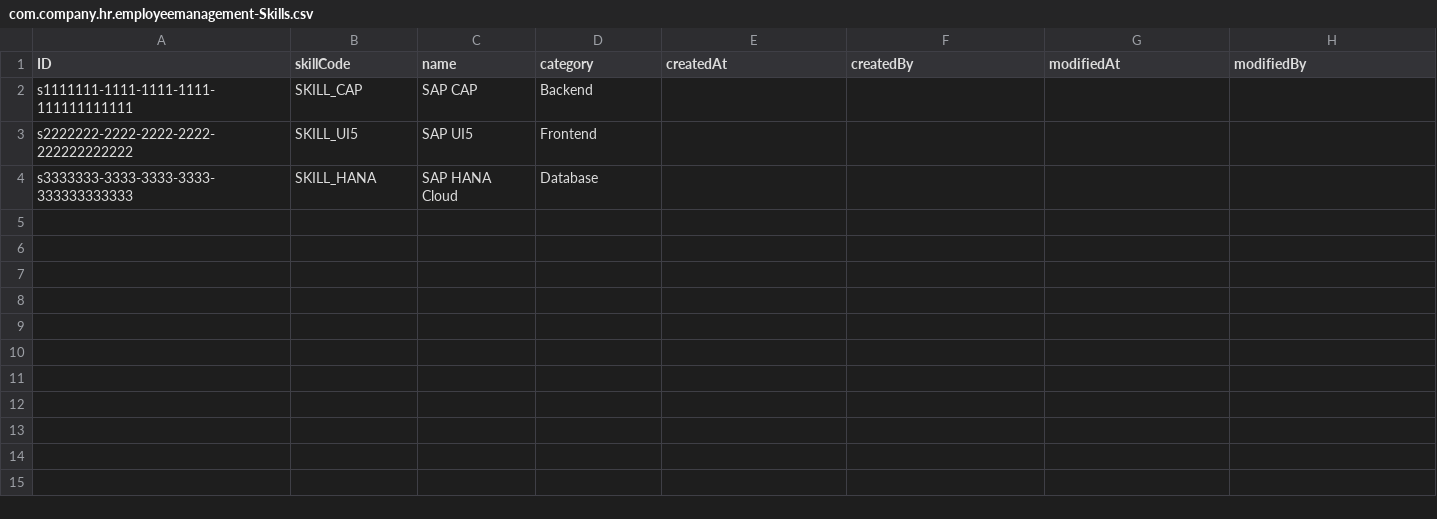
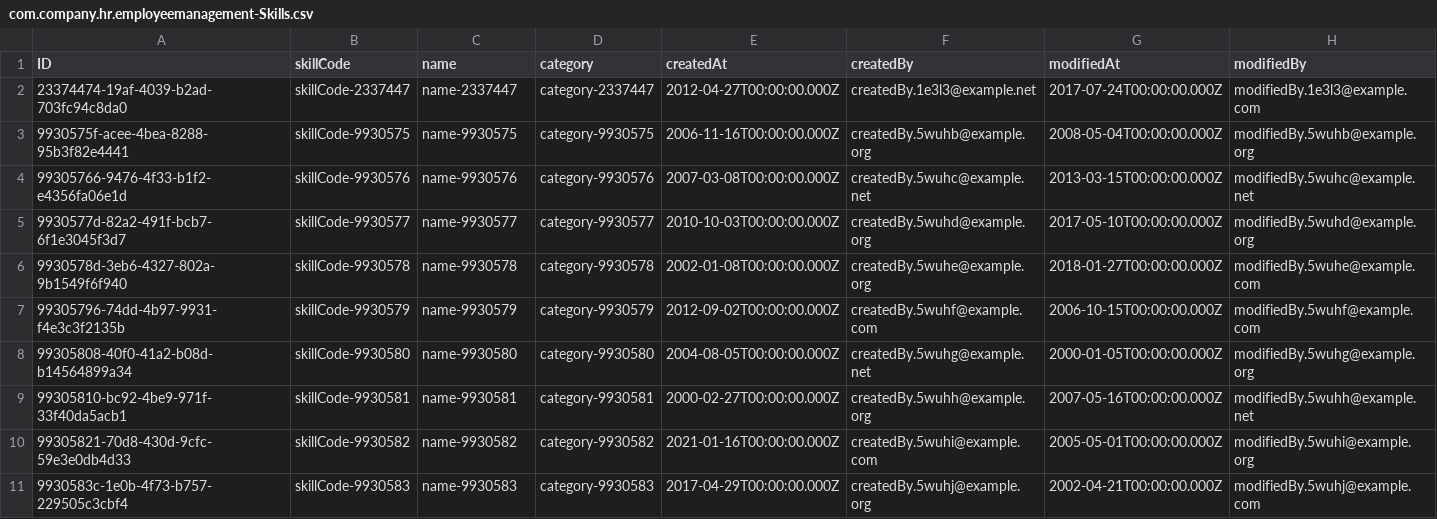
Before and after one commit to sapbtpcapfiori-dev/employee-service, a CSV file: db/data/com.company.hr.employeemanagement-Skills.csv, drawn as a sheet; removed rows and columns are numbered as before the commit, all else as after; the diff names each change by its address in the sheet, - before the commit and + after, or states it on an @@ line.

```diff
--- a/db/data/com.company.hr.employeemanagement-Skills.csv
+++ b/db/data/com.company.hr.employeemanagement-Skills.csv
-row 2: s1111111-1111-1111-1111-111111111111 | SKILL_CAP | SAP CAP | Backend
-row 3: s2222222-2222-2222-2222-222222222222 | SKILL_UI5 | SAP UI5 | Frontend
-row 4: s3333333-3333-3333-3333-333333333333 | SKILL_HANA | SAP HANA Cloud | Database
+row 2: 23374474-19af-4039-b2ad-703fc94c8da0 | skillCode-2337447 | name-2337447 | category-2337447 | 2012-04-27T00:00:00.000Z | createdBy.1e3l3@example.net | 2017-07-24T00:00:00.000Z | modifiedBy.1e3l3@example.com
+row 3: 9930575f-acee-4bea-8288-95b3f82e4441 | skillCode-9930575 | name-9930575 | category-9930575 | 2006-11-16T00:00:00.000Z | createdBy.5wuhb@example.org | 2008-05-04T00:00:00.000Z | modifiedBy.5wuhb@example.org
+row 4: 99305766-9476-4f33-b1f2-e4356fa06e1d | skillCode-9930576 | name-9930576 | category-9930576 | 2007-03-08T00:00:00.000Z | createdBy.5wuhc@example.net | 2013-03-15T00:00:00.000Z | modifiedBy.5wuhc@example.net
+row 5: 9930577d-82a2-491f-bcb7-6f1e3045f3d7 | skillCode-9930577 | name-9930577 | category-9930577 | 2010-10-03T00:00:00.000Z | createdBy.5wuhd@example.org | 2017-05-10T00:00:00.000Z | modifiedBy.5wuhd@example.org
+row 6: 9930578d-3eb6-4327-802a-9b1549f6f940 | skillCode-9930578 | name-9930578 | category-9930578 | 2002-01-08T00:00:00.000Z | createdBy.5wuhe@example.org | 2018-01-27T00:00:00.000Z | modifiedBy.5wuhe@example.com
+row 7: 99305796-74dd-4b97-9931-f4e3c3f2135b | skillCode-9930579 | name-9930579 | category-9930579 | 2012-09-02T00:00:00.000Z | createdBy.5wuhf@example.com | 2006-10-15T00:00:00.000Z | modifiedBy.5wuhf@example.com
+row 8: 99305808-40f0-41a2-b08d-b14564899a34 | skillCode-9930580 | name-9930580 | category-9930580 | 2004-08-05T00:00:00.000Z | createdBy.5wuhg@example.net | 2000-01-05T00:00:00.000Z | modifiedBy.5wuhg@example.org
+row 9: 99305810-bc92-4be9-971f-33f40da5acb1 | skillCode-9930581 | name-9930581 | category-9930581 | 2000-02-27T00:00:00.000Z | createdBy.5wuhh@example.org | 2007-05-16T00:00:00.000Z | modifiedBy.5wuhh@example.net
+row 10: 99305821-70d8-430d-9cfc-59e3e0db4d33 | skillCode-9930582 | name-9930582 | category-9930582 | 2021-01-16T00:00:00.000Z | createdBy.5wuhi@example.com | 2005-05-01T00:00:00.000Z | modifiedBy.5wuhi@example.org
+row 11: 9930583c-1e0b-4f73-b757-229505c3cbf4 | skillCode-9930583 | name-9930583 | category-9930583 | 2017-04-29T00:00:00.000Z | createdBy.5wuhj@example.org | 2002-04-21T00:00:00.000Z | modifiedBy.5wuhj@example.com
```
Also changed, not shown: db/data/com.company.hr.employeemanagement-CompanyLaptops.csv, db/data/com.company.hr.employeemanagement-Departments.csv, 11 other files.
